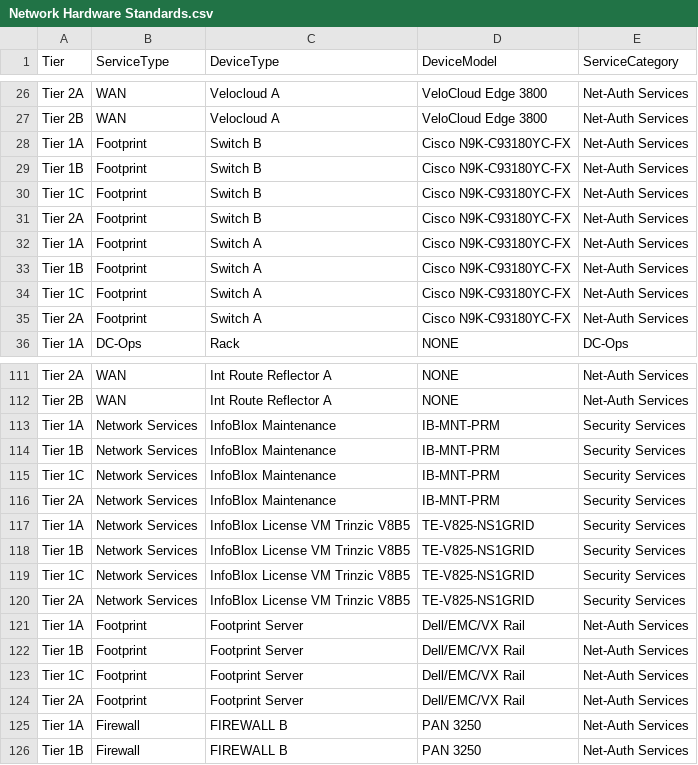
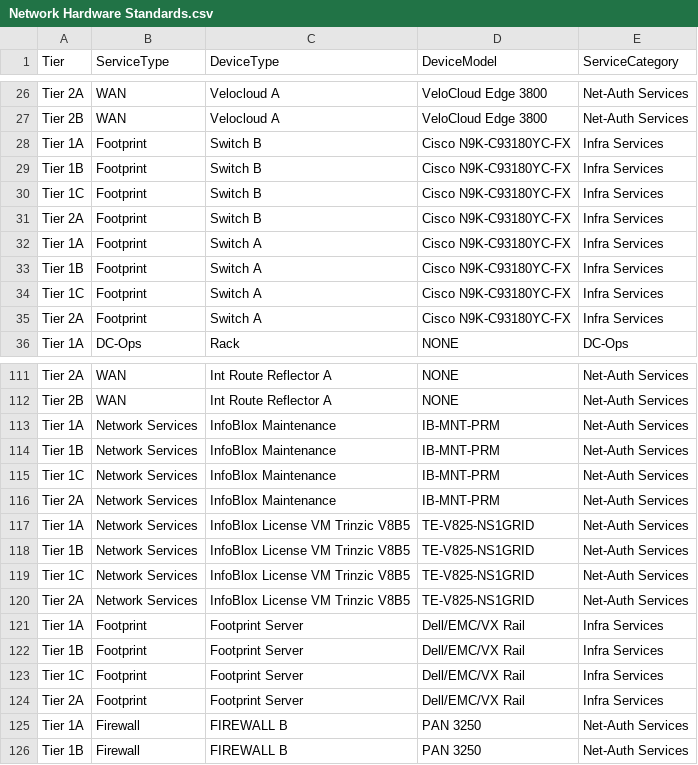
Before and after one commit to swetaS08/SC_Calculator, a CSV file: data/Network Hardware Standards.csv, drawn as a sheet; only a part is shown, gaps mark what is left out; the diff covers the shown part only.

```diff
--- a/data/Network Hardware Standards.csv
+++ b/data/Network Hardware Standards.csv
@@ -27,10 +27,10 @@ Tier 2A,WAN,Velocloud A,VeloCloud Edge 3800,Net-Auth Services
 Tier 2B,WAN,Velocloud A,VeloCloud Edge 3800,Net-Auth Services
-Tier 1A,Footprint,Switch B,Cisco N9K-C93180YC-FX,Net-Auth Services
-Tier 1B,Footprint,Switch B,Cisco N9K-C93180YC-FX,Net-Auth Services
-Tier 1C,Footprint,Switch B,Cisco N9K-C93180YC-FX,Net-Auth Services
-Tier 2A,Footprint,Switch B,Cisco N9K-C93180YC-FX,Net-Auth Services
-Tier 1A,Footprint,Switch A,Cisco N9K-C93180YC-FX,Net-Auth Services
-Tier 1B,Footprint,Switch A,Cisco N9K-C93180YC-FX,Net-Auth Services
-Tier 1C,Footprint,Switch A,Cisco N9K-C93180YC-FX,Net-Auth Services
-Tier 2A,Footprint,Switch A,Cisco N9K-C93180YC-FX,Net-Auth Services
+Tier 1A,Footprint,Switch B,Cisco N9K-C93180YC-FX,Infra Services
+Tier 1B,Footprint,Switch B,Cisco N9K-C93180YC-FX,Infra Services
+Tier 1C,Footprint,Switch B,Cisco N9K-C93180YC-FX,Infra Services
+Tier 2A,Footprint,Switch B,Cisco N9K-C93180YC-FX,Infra Services
+Tier 1A,Footprint,Switch A,Cisco N9K-C93180YC-FX,Infra Services
+Tier 1B,Footprint,Switch A,Cisco N9K-C93180YC-FX,Infra Services
+Tier 1C,Footprint,Switch A,Cisco N9K-C93180YC-FX,Infra Services
+Tier 2A,Footprint,Switch A,Cisco N9K-C93180YC-FX,Infra Services
 Tier 1A,DC-Ops,Rack,NONE,DC-Ops
@@ -112,14 +112,14 @@ Tier 2A,WAN,Int Route Reflector A,NONE,Net-Auth Services
 Tier 2B,WAN,Int Route Reflector A,NONE,Net-Auth Services
-Tier 1A,Network Services,InfoBlox Maintenance,IB-MNT-PRM,Security Services
-Tier 1B,Network Services,InfoBlox Maintenance,IB-MNT-PRM,Security Services
-Tier 1C,Network Services,InfoBlox Maintenance,IB-MNT-PRM,Security Services
-Tier 2A,Network Services,InfoBlox Maintenance,IB-MNT-PRM,Security Services
-Tier 1A,Network Services,InfoBlox License VM Trinzic V8B5,TE-V825-NS1GRID,Security Services
-Tier 1B,Network Services,InfoBlox License VM Trinzic V8B5,TE-V825-NS1GRID,Security Services
-Tier 1C,Network Services,InfoBlox License VM Trinzic V8B5,TE-V825-NS1GRID,Security Services
-Tier 2A,Network Services,InfoBlox License VM Trinzic V8B5,TE-V825-NS1GRID,Security Services
-Tier 1A,Footprint,Footprint Server,Dell/EMC/VX Rail,Net-Auth Services
-Tier 1B,Footprint,Footprint Server,Dell/EMC/VX Rail,Net-Auth Services
-Tier 1C,Footprint,Footprint Server,Dell/EMC/VX Rail,Net-Auth Services
-Tier 2A,Footprint,Footprint Server,Dell/EMC/VX Rail,Net-Auth Services
+Tier 1A,Network Services,InfoBlox Maintenance,IB-MNT-PRM,Net-Auth Services
+Tier 1B,Network Services,InfoBlox Maintenance,IB-MNT-PRM,Net-Auth Services
+Tier 1C,Network Services,InfoBlox Maintenance,IB-MNT-PRM,Net-Auth Services
+Tier 2A,Network Services,InfoBlox Maintenance,IB-MNT-PRM,Net-Auth Services
+Tier 1A,Network Services,InfoBlox License VM Trinzic V8B5,TE-V825-NS1GRID,Net-Auth Services
+Tier 1B,Network Services,InfoBlox License VM Trinzic V8B5,TE-V825-NS1GRID,Net-Auth Services
+Tier 1C,Network Services,InfoBlox License VM Trinzic V8B5,TE-V825-NS1GRID,Net-Auth Services
+Tier 2A,Network Services,InfoBlox License VM Trinzic V8B5,TE-V825-NS1GRID,Net-Auth Services
+Tier 1A,Footprint,Footprint Server,Dell/EMC/VX Rail,Infra Services
+Tier 1B,Footprint,Footprint Server,Dell/EMC/VX Rail,Infra Services
+Tier 1C,Footprint,Footprint Server,Dell/EMC/VX Rail,Infra Services
+Tier 2A,Footprint,Footprint Server,Dell/EMC/VX Rail,Infra Services
 Tier 1A,Firewall,FIREWALL B,PAN 3250,Net-Auth Services
```
Also changed, not shown: 29 edited cells elsewhere in this file, 2 other files.
